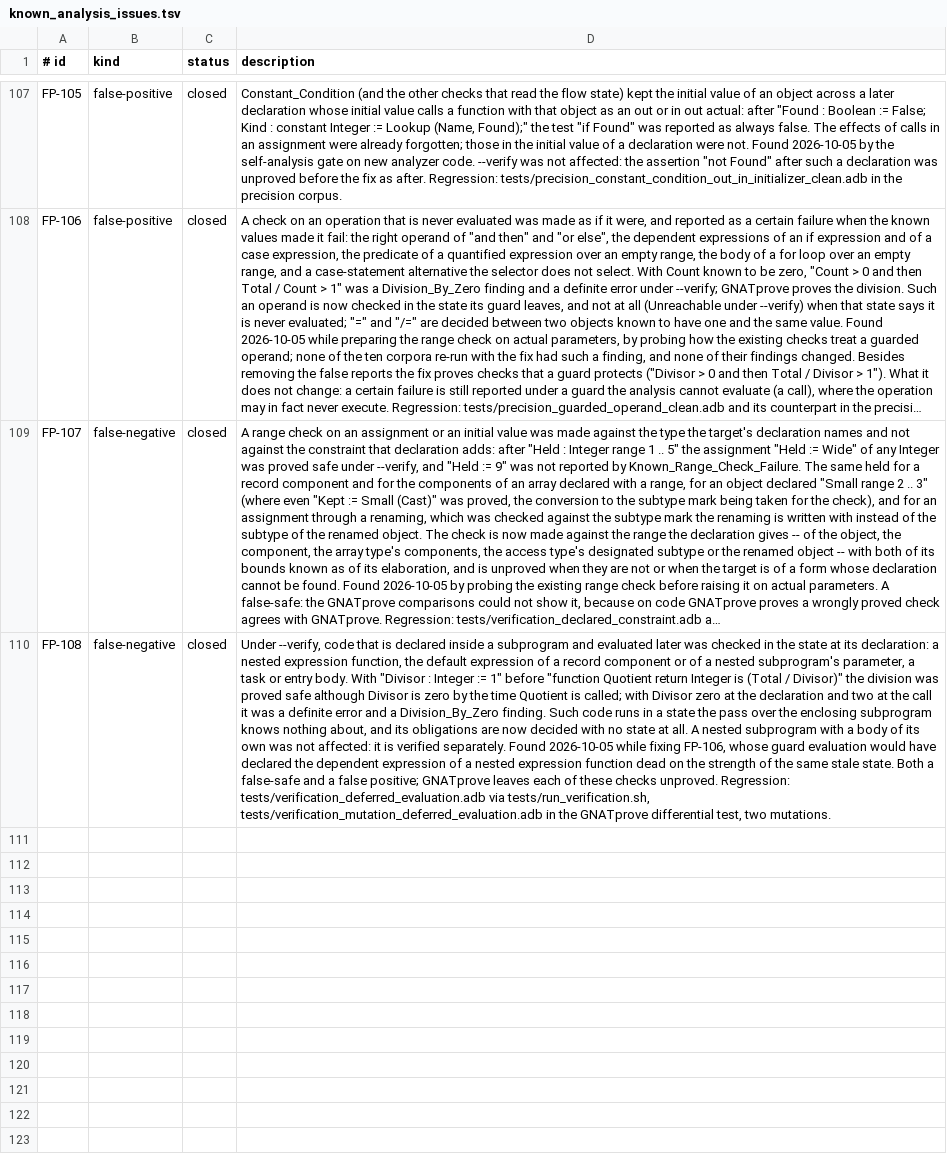
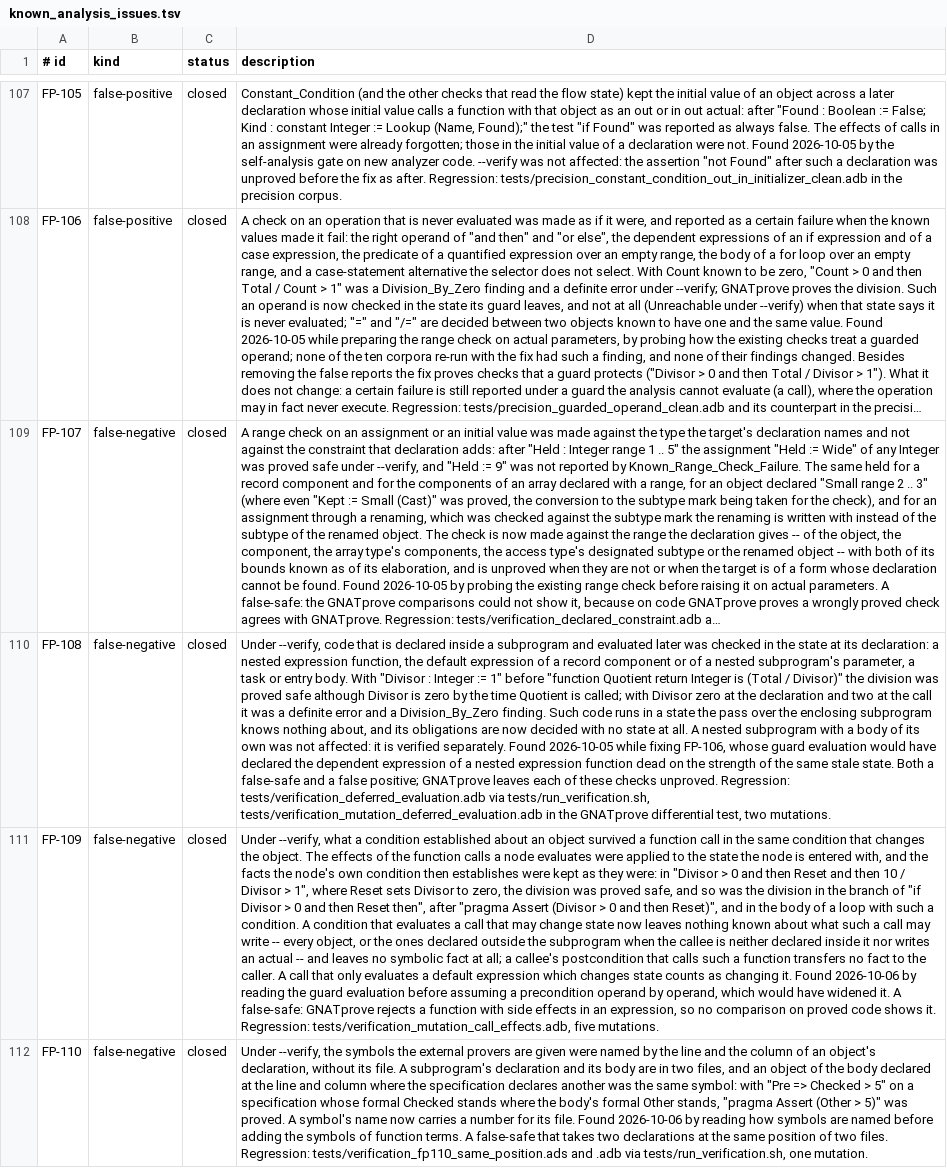
Before and after one commit to mmartign/AdaLang_Analyzer, a TSV file: quality/known_analysis_issues.tsv, drawn as a sheet; only a part is shown, gaps mark what is left out; long unchanged cells end in …; the diff covers the shown part only; the diff names each change by its address in the sheet, - before the commit and + after, or states it on an @@ line.

Commit message:
Prove more across calls; fix three false-safes (FP-109 to FP-111)
--verify proves more of the preconditions GNATprove proves, by three
additions to what the scalar VC language keeps across a call:

- A call the language cannot look into is a term when the callee is a
  function of its arguments: under an explicit SPARK_Mode, with no out or
  in out parameter, and known to touch no object declared outside it. An
  argument that is not a scalar is the value of a whole object, of a
  component of one, or the result of another such call. Has_Buffer (Ctx)
  known on entry proves the Has_Buffer (Ctx) a callee requires, as long as
  Ctx has not changed.
- A procedure call whose effects are known, from the summary of the
  callee's body or from its Global aspect, leaves what is known of the
  caller's own scalars that it does not write.
- The postcondition of a callee is assumed after the call, operand by
  operand, each formal standing for the object the call wrote or for an
  actual the call cannot have changed.

A condition that holds is assumed operand by operand, so that one the
language cannot express does not cost the others.

Three false-safes were found on the way, by probing the checks that were
there before building on them:

- FP-109: what a condition established about an object survived a function
  call in the same condition that changes the object. In "G > 0 and then
  Reset and then 10 / G > 1" the division was proved safe.
- FP-110: the symbols given to the solvers were named by line and column
  without the file, so an object of a body at the position where the
  specification declares another was the same symbol.
- FP-111: the walk that proves a loop invariant preserved stepped over the
  calls in the loop body.

The mutation manifest goes from 61 to 102 seeded defects, and its runner
analyzes a package-body fixture together with its sibling specification.

```diff
--- a/quality/known_analysis_issues.tsv
+++ b/quality/known_analysis_issues.tsv
+row 111: FP-109 | false-negative | closed | Under --verify, what a condition established about an object survived a function call in the same condition that changes the object. The effects of the function calls a node evaluates were applied to the state the node is entered with, and the facts the node's own condition then establishes were kept as they were: in "Divisor > 0 and then Reset and then 10 / Divisor > 1", where Reset sets Divisor to zero, the division was proved safe, and so was the division in the branch of "if Divisor > 0 and then Reset then", after "pragma Assert (Divisor > 0 and then Reset)", and in the body of a loop with such a condition. A condition that evaluates a call that may change state now leaves nothing known about what such a call may write -- every object, or the ones declared outside the subprogram when the callee is neither declared inside it nor writes an actual -- and leaves no symbolic fact at all; a callee's postcondition that calls such a function transfers no fact to the caller. A call that only evaluates a default expression which changes state counts as changing it. Found 2026-10-06 by reading the guard evaluation before assuming a precondition operand by operand, which would have widened it. A false-safe: GNATprove rejects a function with side effects in an expression, so no comparison on proved code shows it. Regression: tests/verification_mutation_call_effects.adb, five mutations.
+row 112: FP-110 | false-negative | closed | Under --verify, the symbols the external provers are given were named by the line and the column of an object's declaration, without its file. A subprogram's declaration and its body are in two files, and an object of the body declared at the line and column where the specification declares another was the same symbol: with "Pre => Checked > 5" on a specification whose formal Checked stands where the body's formal Other stands, "pragma Assert (Other > 5)" was proved. A symbol's name now carries a number for its file. Found 2026-10-06 by reading how symbols are named before adding the symbols of function terms. A false-safe that takes two declarations at the same position of two files. Regression: tests/verification_fp110_same_position.ads and .adb via tests/run_verification.sh, one mutation.
```
Also changed, not shown: 1 added row elsewhere in this file, quality/proof_path_evidence.tsv, 25 other files.
